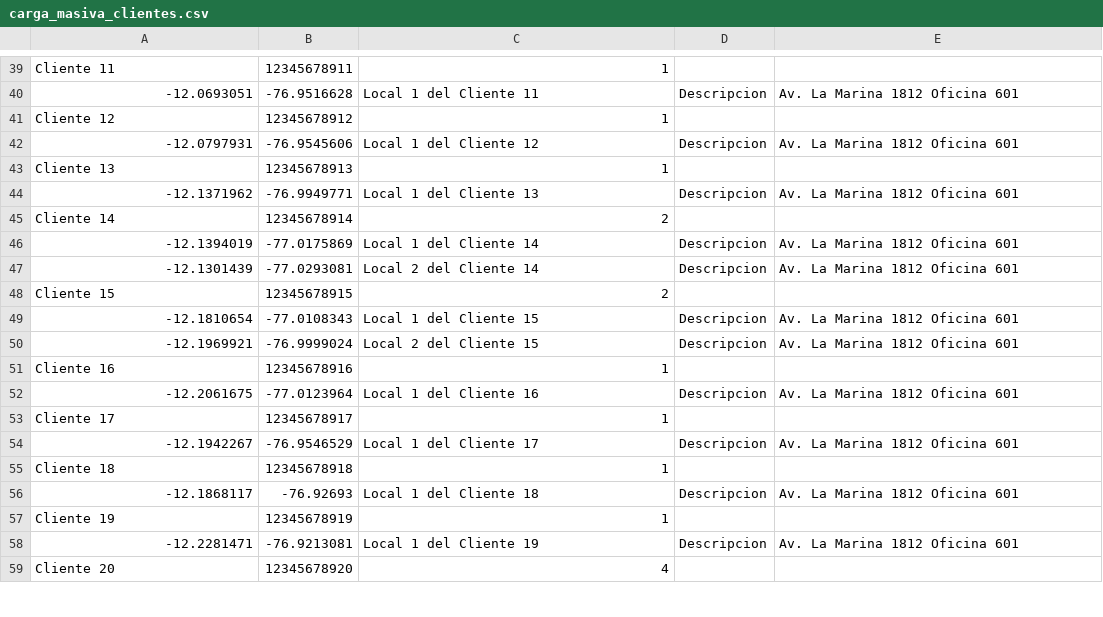
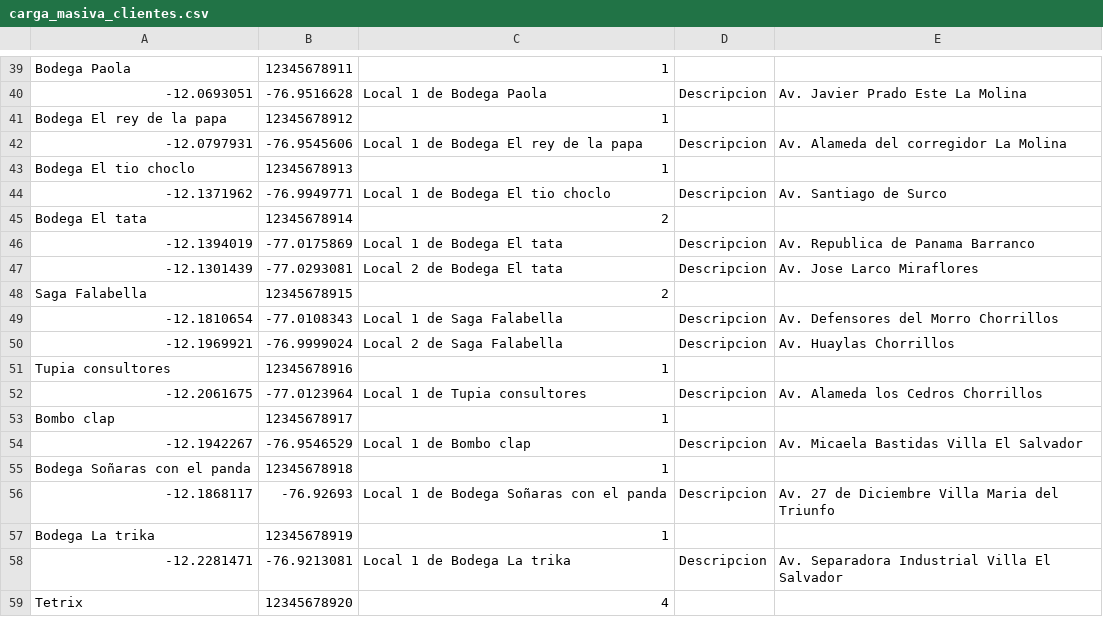
Before and after one commit to DeluxeAlonso/SAD, a CSV file: files/carga_masiva_clientes.csv, drawn as a sheet; only a part is shown, gaps mark what is left out; the diff covers the shown part only; the diff names each change by its address in the sheet, - before the commit and + after, or states it on an @@ line.

```diff
--- a/files/carga_masiva_clientes.csv
+++ b/files/carga_masiva_clientes.csv
-A39: Cliente 11
+A39: Bodega Paola
-C40: Local 1 del Cliente 11
+C40: Local 1 de Bodega Paola
-E40: Av. La Marina 1812 Oficina 601
+E40: Av. Javier Prado Este La Molina
-A41: Cliente 12
+A41: Bodega El rey de la papa
-C42: Local 1 del Cliente 12
+C42: Local 1 de Bodega El rey de la papa
-E42: Av. La Marina 1812 Oficina 601
+E42: Av. Alameda del corregidor La Molina
-A43: Cliente 13
+A43: Bodega El tio choclo
-C44: Local 1 del Cliente 13
+C44: Local 1 de Bodega El tio choclo
-E44: Av. La Marina 1812 Oficina 601
+E44: Av. Santiago de Surco
-A45: Cliente 14
+A45: Bodega El tata
-C46: Local 1 del Cliente 14
+C46: Local 1 de Bodega El tata
-E46: Av. La Marina 1812 Oficina 601
+E46: Av. Republica de Panama Barranco
-C47: Local 2 del Cliente 14
+C47: Local 2 de Bodega El tata
-E47: Av. La Marina 1812 Oficina 601
+E47: Av. Jose Larco Miraflores
-A48: Cliente 15
+A48: Saga Falabella
-C49: Local 1 del Cliente 15
+C49: Local 1 de Saga Falabella
-E49: Av. La Marina 1812 Oficina 601
+E49: Av. Defensores del Morro Chorrillos
-C50: Local 2 del Cliente 15
+C50: Local 2 de Saga Falabella
-E50: Av. La Marina 1812 Oficina 601
+E50: Av. Huaylas Chorrillos
-A51: Cliente 16
+A51: Tupia consultores
-C52: Local 1 del Cliente 16
+C52: Local 1 de Tupia consultores
-E52: Av. La Marina 1812 Oficina 601
+E52: Av. Alameda los Cedros Chorrillos
-A53: Cliente 17
+A53: Bombo clap
-C54: Local 1 del Cliente 17
+C54: Local 1 de Bombo clap
-E54: Av. La Marina 1812 Oficina 601
+E54: Av. Micaela Bastidas Villa El Salvador
-A55: Cliente 18
+A55: Bodega Soñaras con el panda
-C56: Local 1 del Cliente 18
+C56: Local 1 de Bodega Soñaras con el panda
-E56: Av. La Marina 1812 Oficina 601
+E56: Av. 27 de Diciembre Villa Maria del Triunfo
-A57: Cliente 19
+A57: Bodega La trika
-C58: Local 1 del Cliente 19
+C58: Local 1 de Bodega La trika
-E58: Av. La Marina 1812 Oficina 601
+E58: Av. Separadora Industrial Villa El Salvador
-A59: Cliente 20
+A59: Tetrix
```
Also changed, not shown: 91 edited cells elsewhere in this file.
